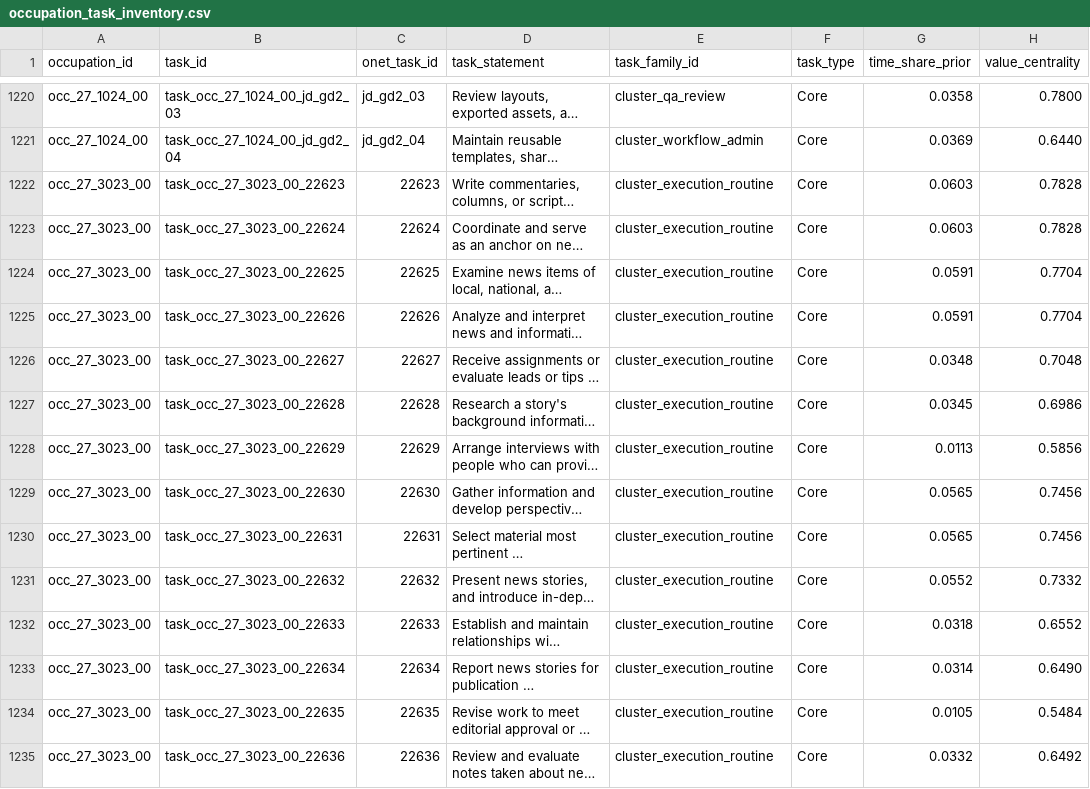
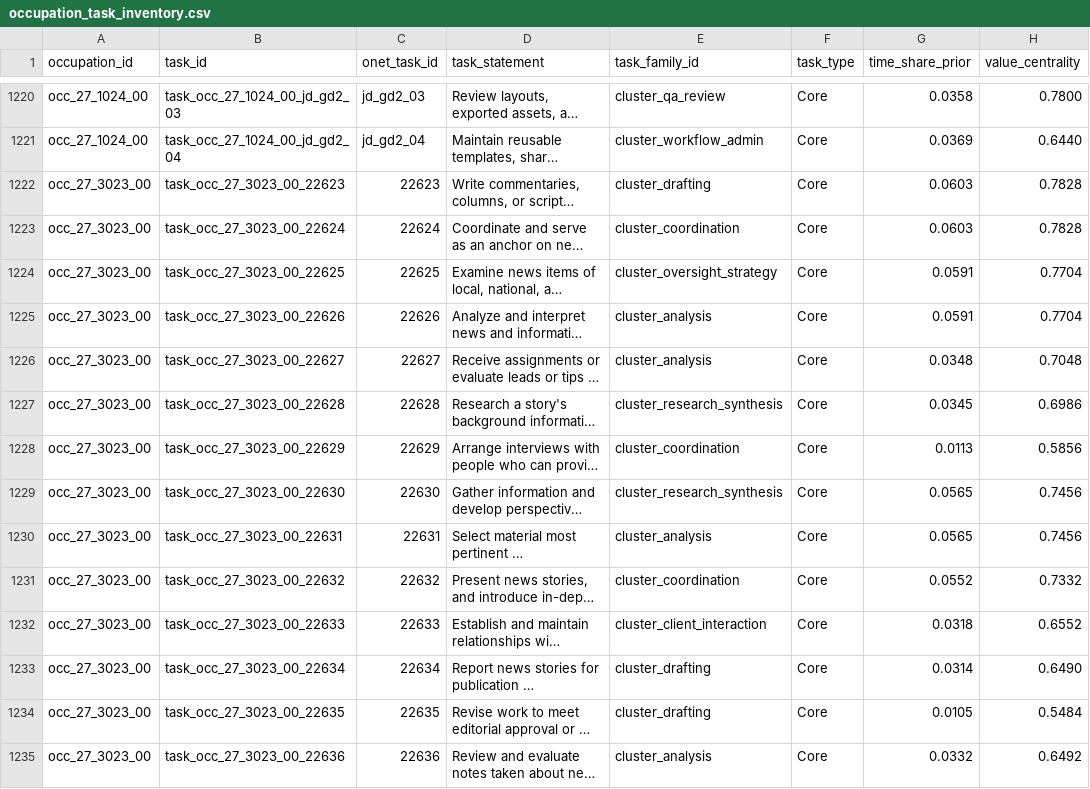
Before and after one commit to wrenthejewels/DLYJ, a CSV file: data/normalized/occupation_task_inventory.csv, drawn as a sheet; only a part is shown, gaps mark what is left out; long unchanged cells end in …; the diff covers the shown part only; the diff names each change by its address in the sheet, - before the commit and + after, or states it on an @@ line.

```diff
--- a/data/normalized/occupation_task_inventory.csv
+++ b/data/normalized/occupation_task_inventory.csv
-E1222 (task_family_id): cluster_execution_routine
+E1222 (task_family_id): cluster_drafting
-E1223 (task_family_id): cluster_execution_routine
+E1223 (task_family_id): cluster_coordination
-E1224 (task_family_id): cluster_execution_routine
+E1224 (task_family_id): cluster_oversight_strategy
-E1225:E1226 (task_family_id): cluster_execution_routine
+E1225:E1226 (task_family_id): cluster_analysis
-E1227 (task_family_id): cluster_execution_routine
+E1227 (task_family_id): cluster_research_synthesis
-E1228 (task_family_id): cluster_execution_routine
+E1228 (task_family_id): cluster_coordination
-E1229 (task_family_id): cluster_execution_routine
+E1229 (task_family_id): cluster_research_synthesis
-E1230 (task_family_id): cluster_execution_routine
+E1230 (task_family_id): cluster_analysis
-E1231 (task_family_id): cluster_execution_routine
+E1231 (task_family_id): cluster_coordination
-E1232 (task_family_id): cluster_execution_routine
+E1232 (task_family_id): cluster_client_interaction
-E1233:E1234 (task_family_id): cluster_execution_routine
+E1233:E1234 (task_family_id): cluster_drafting
-E1235 (task_family_id): cluster_execution_routine
+E1235 (task_family_id): cluster_analysis
```
Also changed, not shown: 56 edited cells elsewhere in this file, data/normalized/occupation_structural_calibration_targets.csv, 2 other files.
